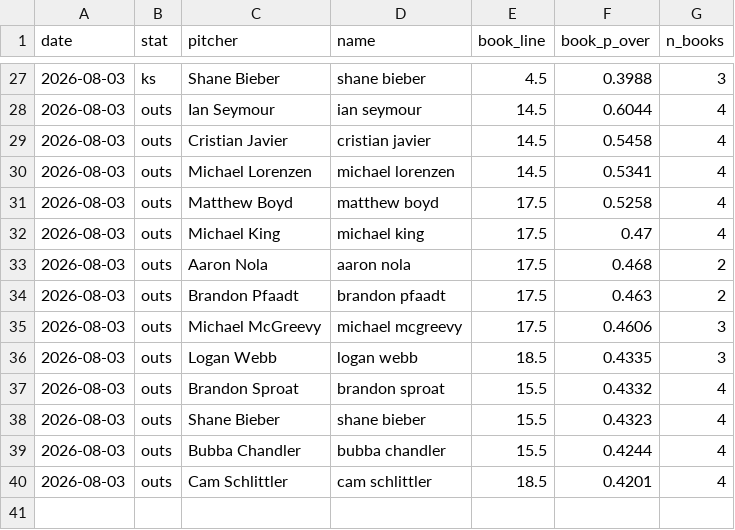
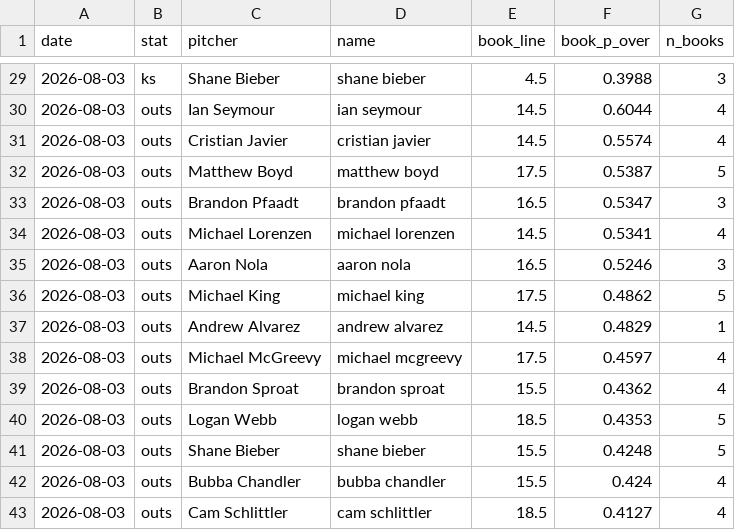
Before and after one commit to factoreric123-sketch/mlbodds, a CSV file: mlb/pp_logs/books/books_2026-08-03.csv, drawn as a sheet; only a part is shown, gaps mark what is left out; the diff covers the shown part only.

```diff
--- a/mlb/pp_logs/books/books_2026-08-03.csv
+++ b/mlb/pp_logs/books/books_2026-08-03.csv
@@ -28,13 +30,14 @@ date,stat,pitcher,name,book_line,book_p_over,n_books
 2026-08-03,outs,Ian Seymour,ian seymour,14.5,0.6044,4
-2026-08-03,outs,Cristian Javier,cristian javier,14.5,0.5458,4
+2026-08-03,outs,Cristian Javier,cristian javier,14.5,0.5574,4
+2026-08-03,outs,Matthew Boyd,matthew boyd,17.5,0.5387,5
+2026-08-03,outs,Brandon Pfaadt,brandon pfaadt,16.5,0.5347,3
 2026-08-03,outs,Michael Lorenzen,michael lorenzen,14.5,0.5341,4
-2026-08-03,outs,Matthew Boyd,matthew boyd,17.5,0.5258,4
-2026-08-03,outs,Michael King,michael king,17.5,0.47,4
-2026-08-03,outs,Aaron Nola,aaron nola,17.5,0.468,2
-2026-08-03,outs,Brandon Pfaadt,brandon pfaadt,17.5,0.463,2
-2026-08-03,outs,Michael McGreevy,michael mcgreevy,17.5,0.4606,3
-2026-08-03,outs,Logan Webb,logan webb,18.5,0.4335,3
-2026-08-03,outs,Brandon Sproat,brandon sproat,15.5,0.4332,4
-2026-08-03,outs,Shane Bieber,shane bieber,15.5,0.4323,4
-2026-08-03,outs,Bubba Chandler,bubba chandler,15.5,0.4244,4
-2026-08-03,outs,Cam Schlittler,cam schlittler,18.5,0.4201,4
+2026-08-03,outs,Aaron Nola,aaron nola,16.5,0.5246,3
+2026-08-03,outs,Michael King,michael king,17.5,0.4862,5
+2026-08-03,outs,Andrew Alvarez,andrew alvarez,14.5,0.4829,1
+2026-08-03,outs,Michael McGreevy,michael mcgreevy,17.5,0.4597,4
+2026-08-03,outs,Brandon Sproat,brandon sproat,15.5,0.4362,4
+2026-08-03,outs,Logan Webb,logan webb,18.5,0.4353,5
+2026-08-03,outs,Shane Bieber,shane bieber,15.5,0.4248,5
+2026-08-03,outs,Bubba Chandler,bubba chandler,15.5,0.424,4
+2026-08-03,outs,Cam Schlittler,cam schlittler,18.5,0.4127,4
```
Also changed, not shown: 5 added rows, 3 removed rows and 21 edited cells elsewhere in this file, mlb/pp_logs/books/books_detail_2026-08-03.csv.
